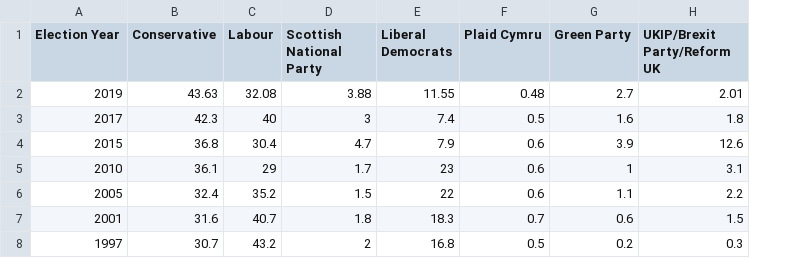
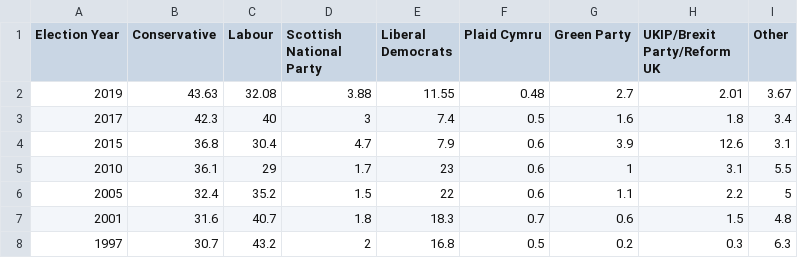
Before and after one commit to JoshMcDonagh/Westminster-Parliamentary-Seats-Model, a CSV file: data/british_vote_share_data.csv, drawn as a sheet; the diff names each change by its address in the sheet, - before the commit and + after, or states it on an @@ line.

```diff
--- a/data/british_vote_share_data.csv
+++ b/data/british_vote_share_data.csv
+column I (Other), rows 2-8: 3.67 | 3.4 | 3.1 | 5.5 | 5 | 4.8 | 6.3
```
Also changed, not shown: data/english_seat_share_data.csv, data/scottish_seat_share_data.csv, 3 other files.
